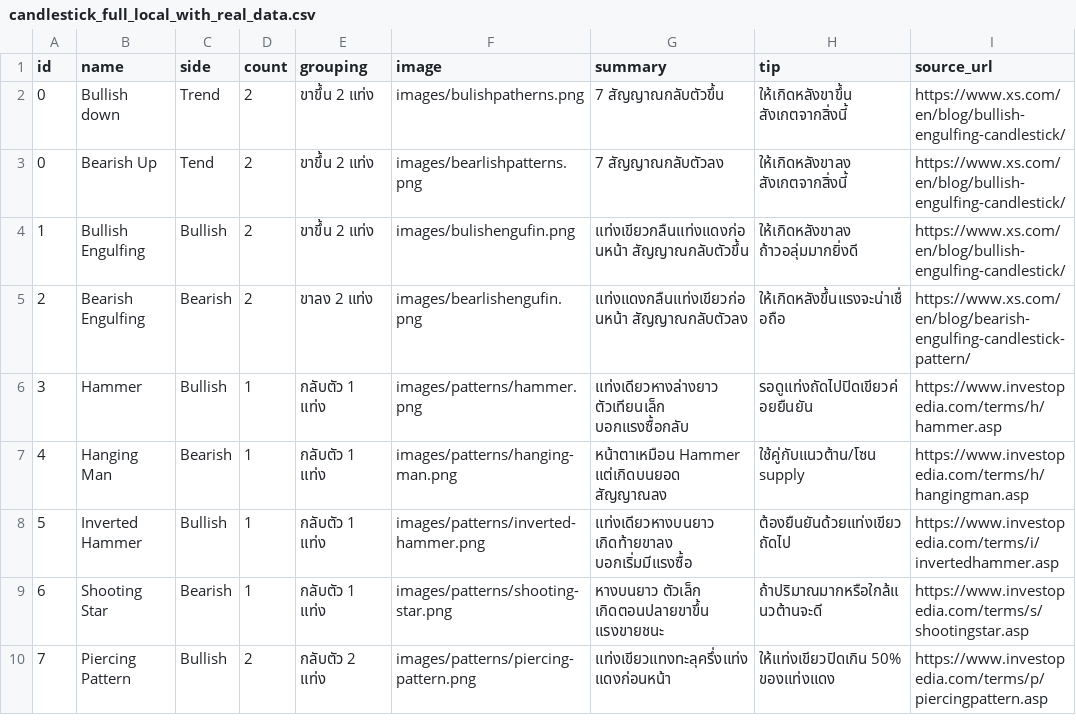
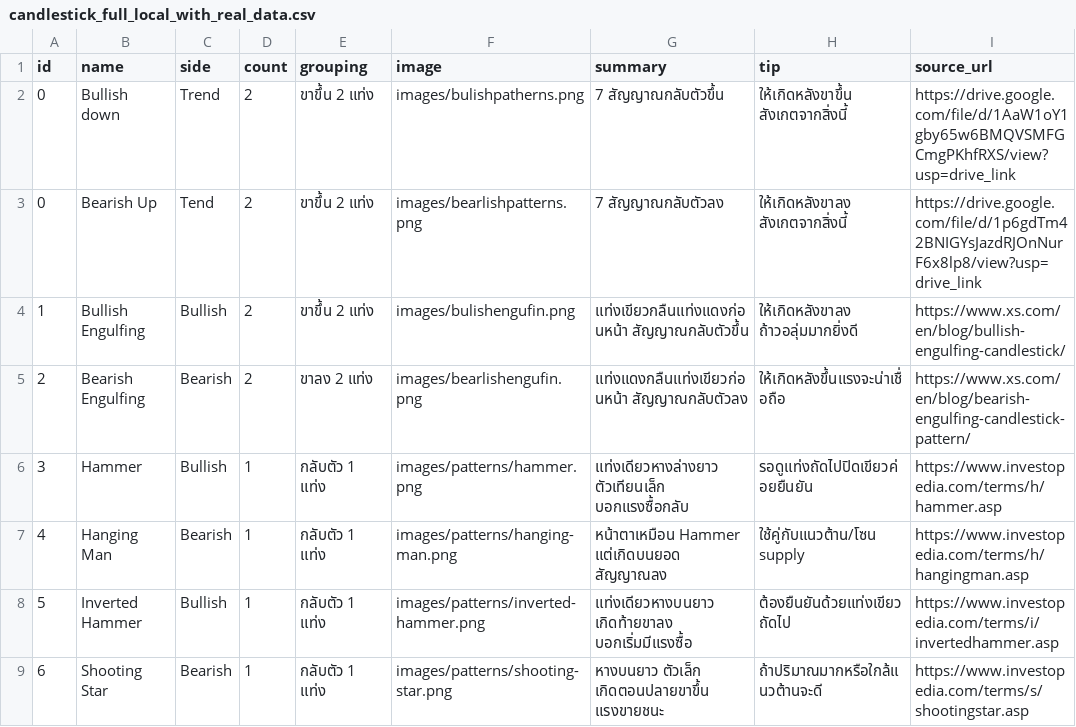
Before and after one commit to tontakankeawpang321-glitch/krsitsdeeka, a CSV file: candlestick_full_local_with_real_data.csv, drawn as a sheet; only a part is shown; the shorter side is filled out with more unchanged rows.

Commit message:
Update candlestick_full_local_with_real_data.csv

```diff
--- a/candlestick_full_local_with_real_data.csv
+++ b/candlestick_full_local_with_real_data.csv
@@ -1,4 +1,4 @@
 id	name	side	count	grouping	image	summary	tip	source_url
-0	Bullish down	Trend	2	ขาขึ้น 2 แท่ง	images/bulishpatherns.png	7 สัญญาณกลับตัวขึ้น	ให้เกิดหลังขาขึ้น สังเกตจากสิ่งนี้	https://www.xs.com/en/blog/bullish-engulfing-candlestick/
-0	Bearish Up	Tend	2	ขาขึ้น 2 แท่ง	images/bearlishpatterns.png	7 สัญญาณกลับตัวลง	ให้เกิดหลังขาลง สังเกตจากสิ่งนี้	https://www.xs.com/en/blog/bullish-engulfing-candlestick/
+0	Bullish down	Trend	2	ขาขึ้น 2 แท่ง	images/bulishpatherns.png	7 สัญญาณกลับตัวขึ้น	ให้เกิดหลังขาขึ้น สังเกตจากสิ่งนี้	https://drive.google.com/file/d/1AaW1oY1gby65w6BMQVSMFGCmgPKhfRXS/view?usp=drive_link
+0	Bearish Up	Tend	2	ขาขึ้น 2 แท่ง	images/bearlishpatterns.png	7 สัญญาณกลับตัวลง	ให้เกิดหลังขาลง สังเกตจากสิ่งนี้	https://drive.google.com/file/d/1p6gdTm42BNIGYsJazdRJOnNurF6x8lp8/view?usp=drive_link
 1	Bullish Engulfing	Bullish	2	ขาขึ้น 2 แท่ง	images/bulishengufin.png	แท่งเขียวกลืนแท่งแดงก่อนหน้า สัญญาณกลับตัวขึ้น	ให้เกิดหลังขาลง ถ้าวอลุ่มมากยิ่งดี	https://www.xs.com/en/blog/bullish-engulfing-candlestick/
```
